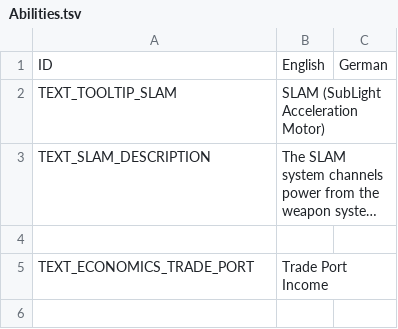
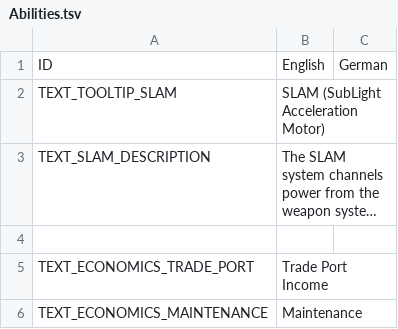
Before and after one commit to UEaWDevTeam/ultimate-empire-at-war, a TSV file: Data/Text/Abilities.tsv, drawn as a sheet; long unchanged cells end in …; the diff names each change by its address in the sheet, - before the commit and + after, or states it on an @@ line.

Commit message:
Added proof-of-concept maintenance ability to the Inexpugnabl-Class. Cut some of the story campaign (we don't have time to include the Mandalorian War)

```diff
--- a/Data/Text/Abilities.tsv
+++ b/Data/Text/Abilities.tsv
+row 6: TEXT_ECONOMICS_MAINTENANCE | Maintenance
```
Also changed, not shown: 2 other files.
